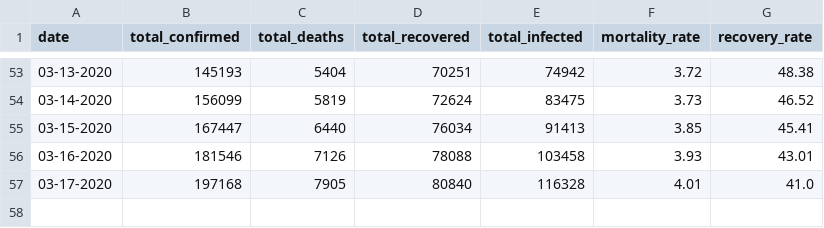
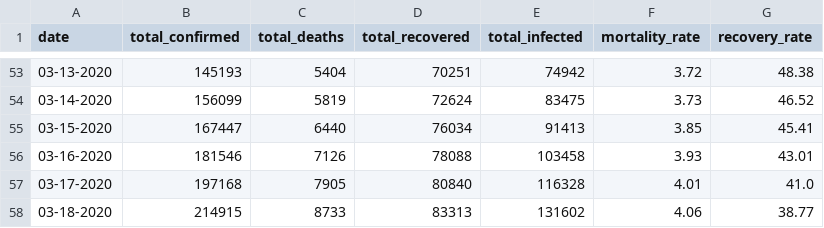
Before and after one commit to davidkirwan/covid-19-plots, a CSV file: covid-19.csv, drawn as a sheet; only a part is shown, gaps mark what is left out.

Commit message:
latest data

```diff
--- a/covid-19.csv
+++ b/covid-19.csv
@@ -57 +57,2 @@ date,total_confirmed,total_deaths,total_recovered,total_infected,mortality_rate,
 03-17-2020,197168,7905,80840,116328,4.01,41.0
+03-18-2020,214915,8733,83313,131602,4.06,38.77
```
Also changed, not shown: 3 other files.
